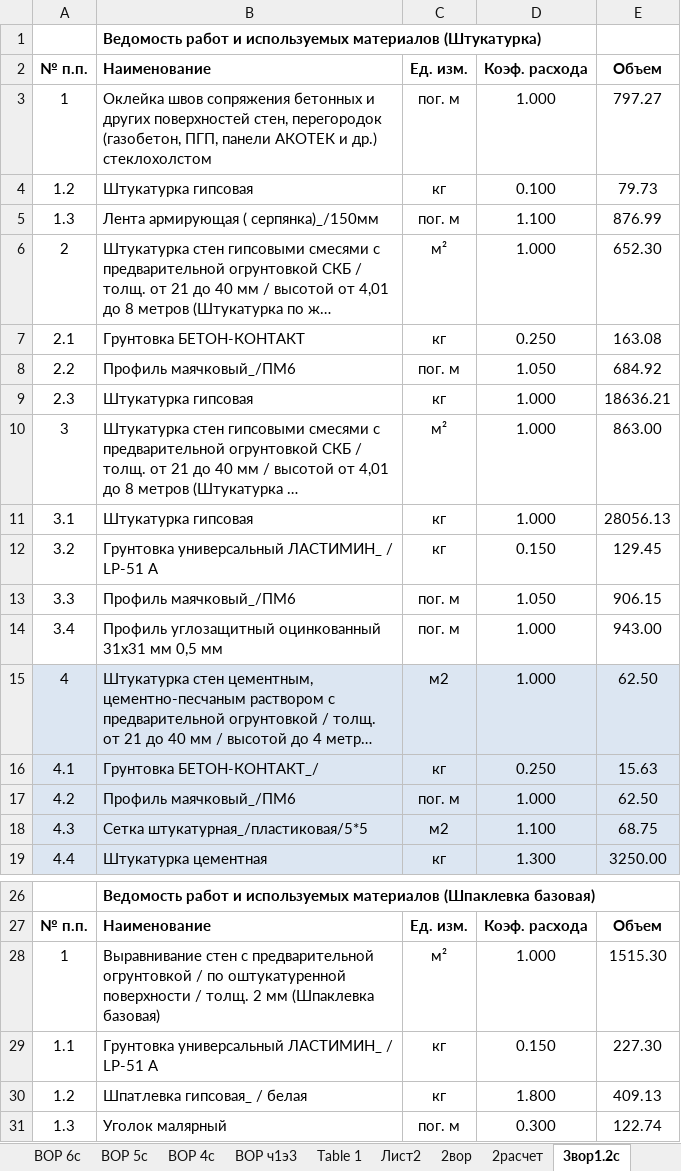
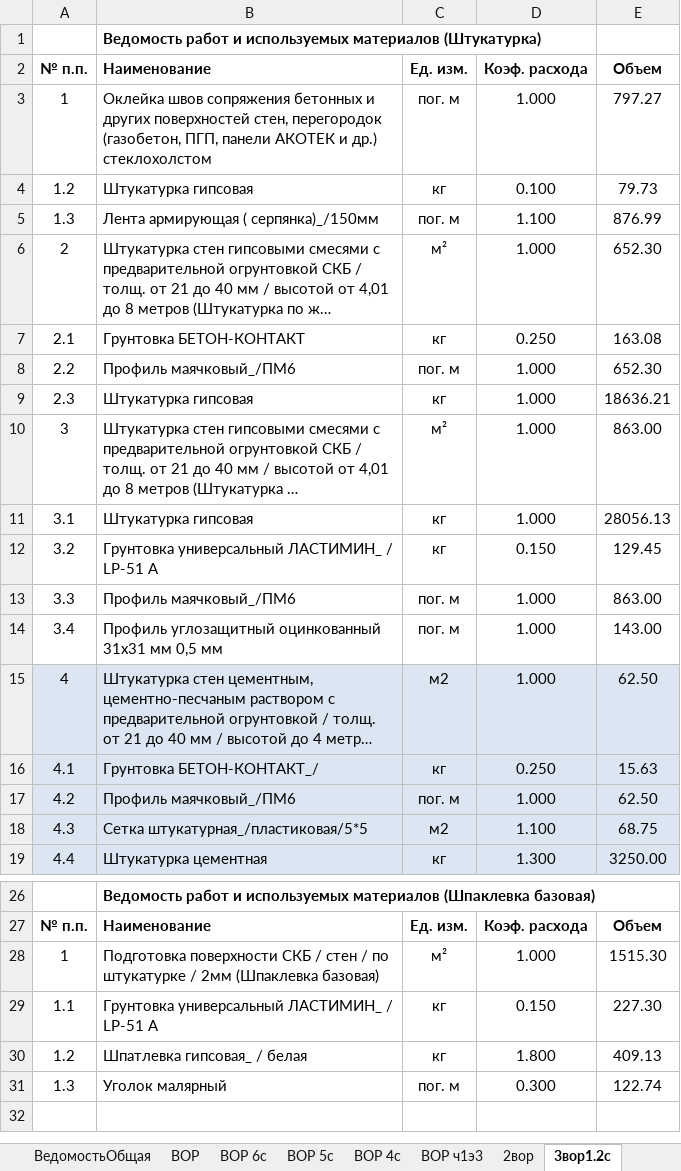
Before and after one commit to Ankkord/projects_schools-school_1-, an Excel workbook: school_2/vor_spartac_2_walls.xlsx, sheet 3вор1.2с, drawn as a sheet; only a part is shown, gaps mark what is left out; long unchanged cells end in …; values as stored, in another font and other column widths than the file's, no borders; the diff names each change by its address in the sheet, - before the commit and + after, or states it on an @@ line.

```diff
--- a/school_2/vor_spartac_2_walls.xlsx (sheet 3вор1.2с)
+++ b/school_2/vor_spartac_2_walls.xlsx (sheet 3вор1.2с)
@@ sheet tab hidden: Лист2 @@
@@ sheet tab hidden: 2расчет @@
-D8 (Коэф. расхода): 1.050
+D8 (Коэф. расхода): 1.000
-E8 (Объем): 684.92
+E8 (Объем): 652.30
-D13 (Коэф. расхода): 1.050
+D13 (Коэф. расхода): 1.000
-E13 (Объем): 906.15
+E13 (Объем): 863.00
-E14 (Объем): 943.00
+E14 (Объем): 143.00
-B28 (Наименование): Выравнивание стен с предварительной огрунтовкой / по оштукатуренной поверхности / толщ. 2 мм (Шпаклевка базовая)
+B28 (Наименование): Подготовка поверхности СКБ / стен / по штукатурке / 2мм (Шпаклевка базовая)
```
Also changed, not shown: sheet 2вор, sheet ВОР, sheet ВОР 6с, sheet ВОР 5с, sheet ВОР 4с, sheet ВОР ч1э3, other sheet tabs, school_2/school_2_KP.xlsx, school_lublino/lublino_KP.xlsx, 8 other files.
